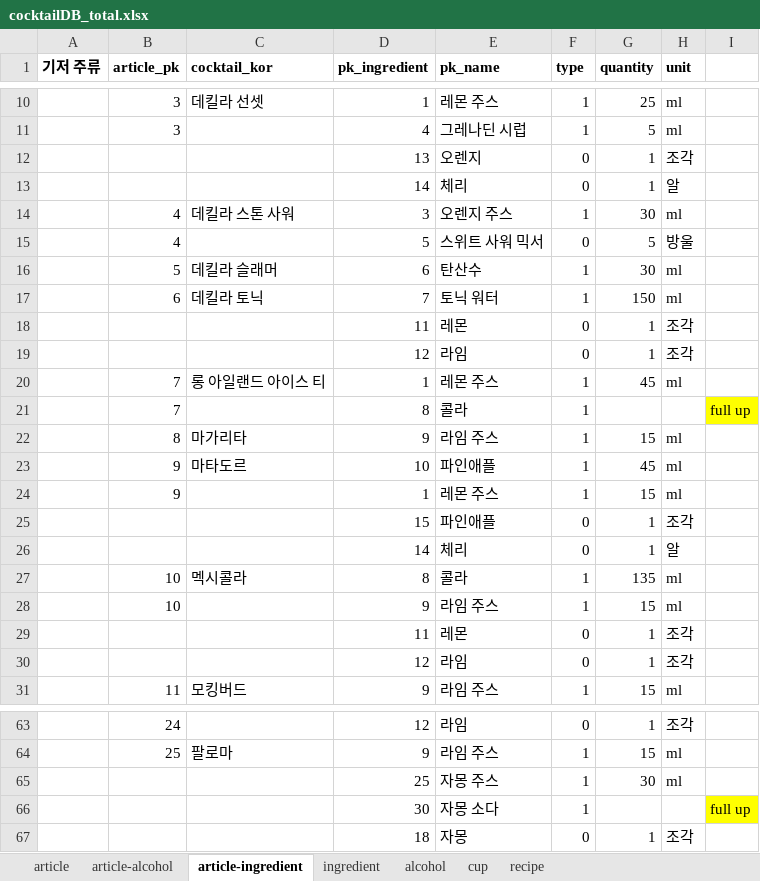
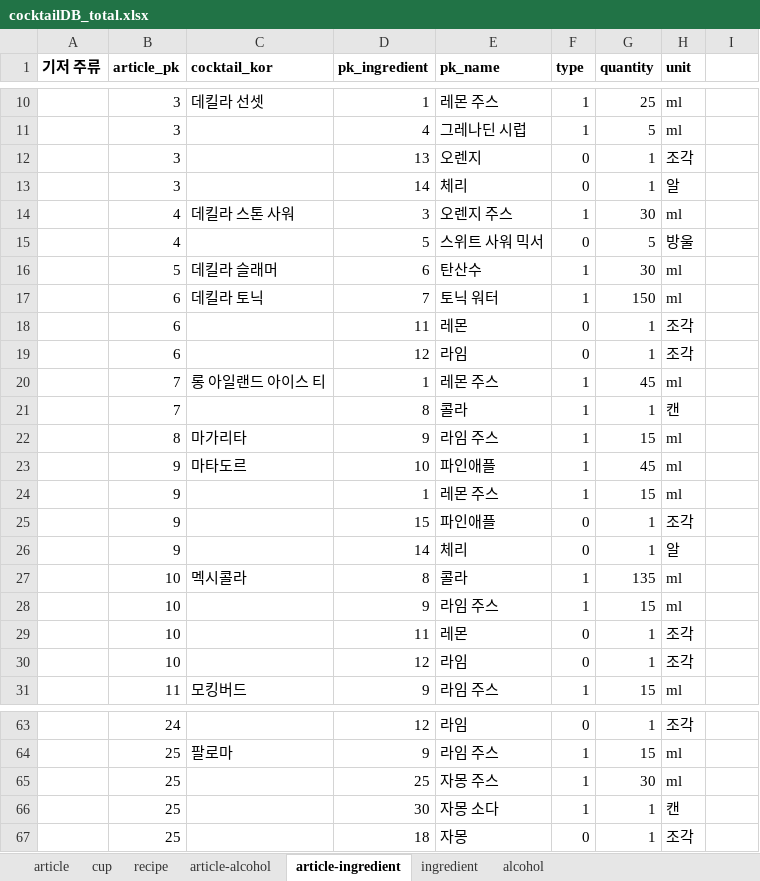
Before and after one commit to melthleeth/bangba, an Excel workbook: DB/cocktailDB/cocktailDB_total.xlsx, sheet article-ingredient, drawn as a sheet; only a part is shown, gaps mark what is left out; values as stored, in another font and other column widths than the file's, no borders; removed rows and columns are numbered as before the commit, all else as after; the diff covers the shown part only; the diff names each change by its address in the sheet, - before the commit and + after, or states it on an @@ line.

```diff
--- a/DB/cocktailDB/cocktailDB_total.xlsx (sheet article-ingredient)
+++ b/DB/cocktailDB/cocktailDB_total.xlsx (sheet article-ingredient)
@@ sheet tab order changed: article | cup | recipe | article-alcohol | article-ingredient | ingredient | alcohol @@
-B12:B13 (article_pk): (empty)
+B12:B13 (article_pk): 3
-B18:B19 (article_pk): (empty)
+B18:B19 (article_pk): 6
-G21 (quantity): (empty)
+G21 (quantity): 1
-H21 (unit): (empty)
+H21 (unit): 캔
-I21: full up
+I21: (empty)
-I21 fill: #FFFF00
+I21 fill: none
-B25:B26 (article_pk): (empty)
+B25:B26 (article_pk): 9
-B29:B30 (article_pk): (empty)
+B29:B30 (article_pk): 10
-B65 (article_pk): (empty)
+B65 (article_pk): 25
-row 66:  |  |  | 30 | 자몽 소다 | 1 |  |  | full up
+row 66:  | 25 |  | 30 | 자몽 소다 | 1 | 1 | 캔
-B67 (article_pk): (empty)
+B67 (article_pk): 25
```
Also changed, not shown: 3 edited cells and cell formats elsewhere in this sheet, sheet recipe, sheet cup, sheet article, sheet alcohol, sheet article-alcohol.
